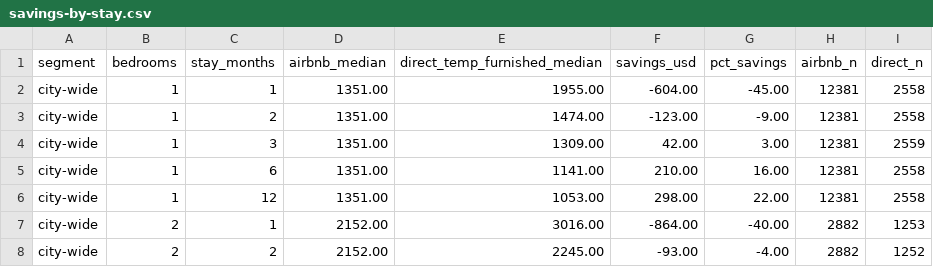
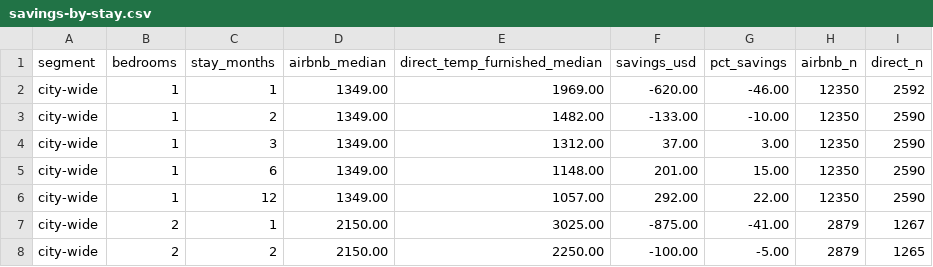
Before and after one commit to unitrank/buenos-aires-rental-market, a CSV file: data/latest/savings-by-stay.csv, drawn as a sheet; only a part is shown; the diff covers the shown part only.

```diff
--- a/data/latest/savings-by-stay.csv
+++ b/data/latest/savings-by-stay.csv
@@ -1,8 +1,8 @@
 segment,bedrooms,stay_months,airbnb_median,direct_temp_furnished_median,savings_usd,pct_savings,airbnb_n,direct_n
-city-wide,1,1,1351.00,1955.00,-604.00,-45.00,12381,2558
-city-wide,1,2,1351.00,1474.00,-123.00,-9.00,12381,2558
-city-wide,1,3,1351.00,1309.00,42.00,3.00,12381,2559
-city-wide,1,6,1351.00,1141.00,210.00,16.00,12381,2558
-city-wide,1,12,1351.00,1053.00,298.00,22.00,12381,2558
-city-wide,2,1,2152.00,3016.00,-864.00,-40.00,2882,1253
-city-wide,2,2,2152.00,2245.00,-93.00,-4.00,2882,1252
+city-wide,1,1,1349.00,1969.00,-620.00,-46.00,12350,2592
+city-wide,1,2,1349.00,1482.00,-133.00,-10.00,12350,2590
+city-wide,1,3,1349.00,1312.00,37.00,3.00,12350,2590
+city-wide,1,6,1349.00,1148.00,201.00,15.00,12350,2590
+city-wide,1,12,1349.00,1057.00,292.00,22.00,12350,2590
+city-wide,2,1,2150.00,3025.00,-875.00,-41.00,2879,1267
+city-wide,2,2,2150.00,2250.00,-100.00,-5.00,2879,1265
```
Also changed, not shown: 74 edited cells elsewhere in this file, data/history/uaci-2026-09.csv, data/latest/by-barrio.csv, 8 other files.
